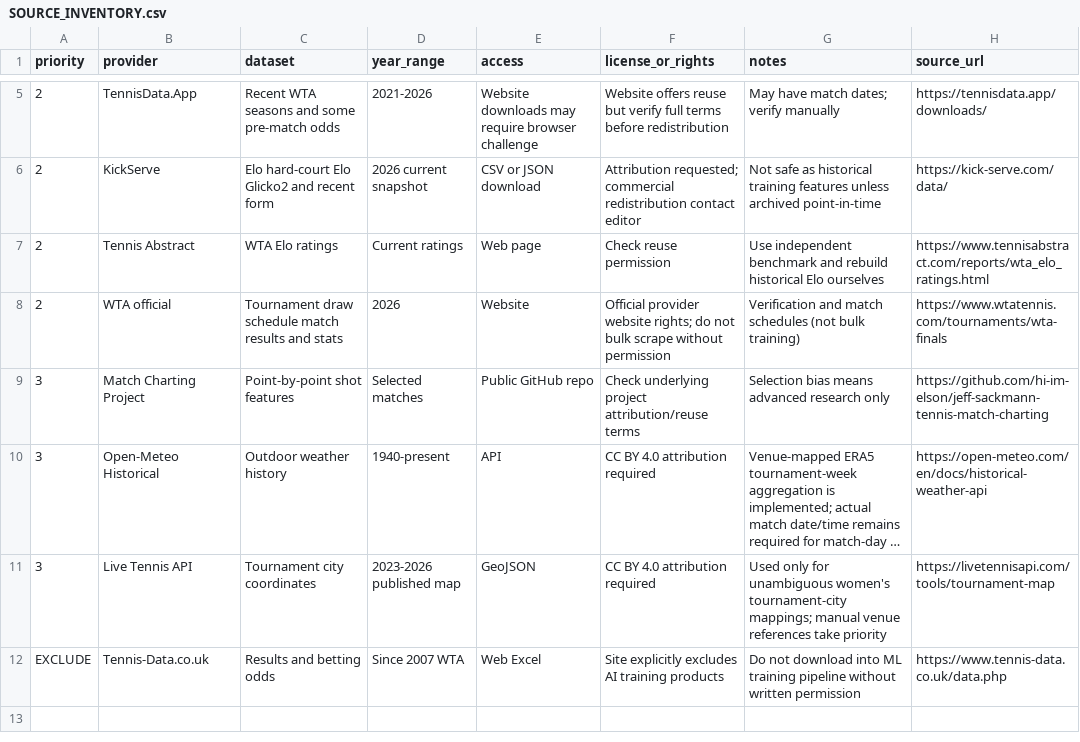
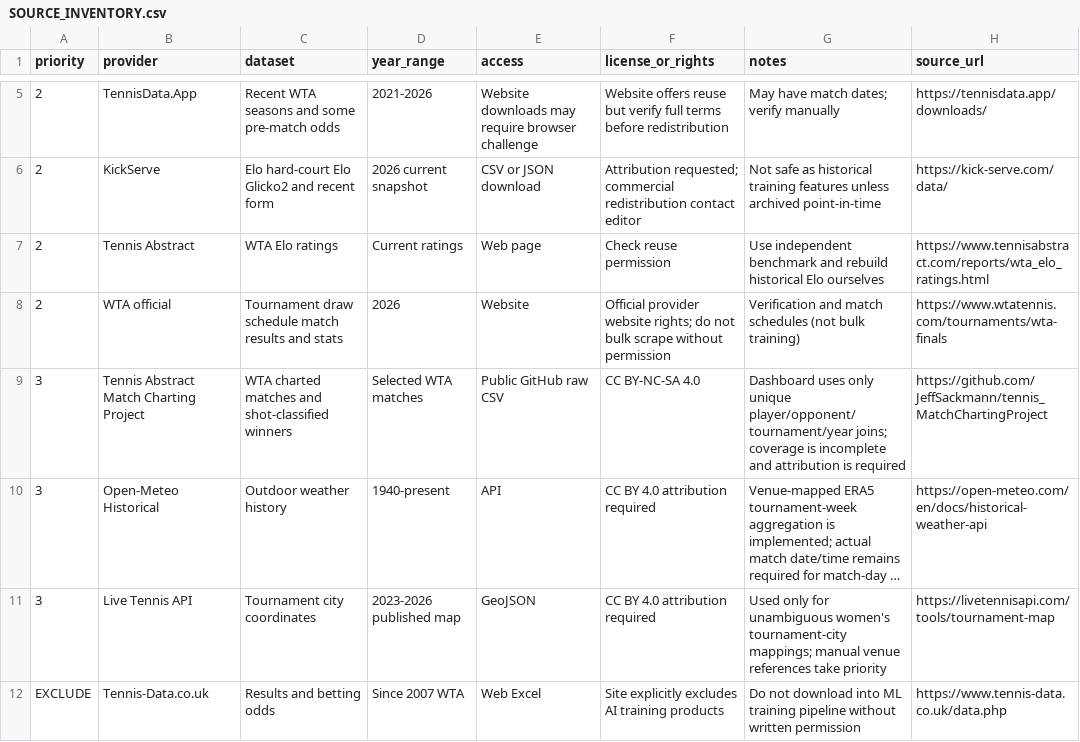
Before and after one commit to LyPhey/WTA-2026-Final-Indian-Wells, a CSV file: SOURCE_INVENTORY.csv, drawn as a sheet; only a part is shown, gaps mark what is left out; long unchanged cells end in …; removed rows and columns are numbered as before the commit, all else as after; the diff names each change by its address in the sheet, - before the commit and + after, or states it on an @@ line.

Commit message:
added_court_coverage

```diff
--- a/SOURCE_INVENTORY.csv
+++ b/SOURCE_INVENTORY.csv
-row 9: 3 | Match Charting Project | Point-by-point shot features | Selected matches | Public GitHub repo | Check underlying project attribution/reuse terms | Selection bias means advanced research only | https://github.com/hi-im-elson/jeff-sackmann-tennis-match-charting
+row 9: 3 | Tennis Abstract Match Charting Project | WTA charted matches and shot-classified winners | Selected WTA matches | Public GitHub raw CSV | CC BY-NC-SA 4.0 | Dashboard uses only unique player/opponent/tournament/year joins; coverage is incomplete and attribution is required | https://github.com/JeffSackmann/tennis_MatchChartingProject
```
Also changed, not shown: 1 other file.
